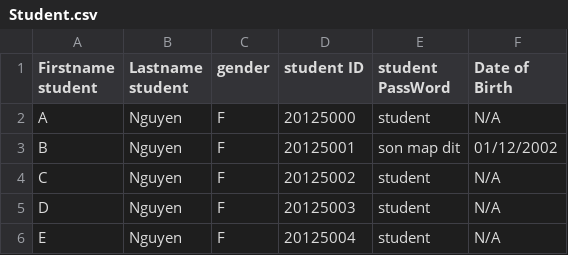
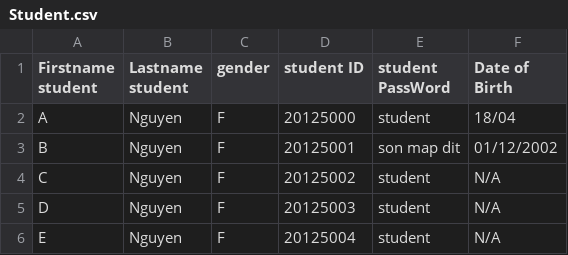
Before and after one commit to hiimkhang/Student-Management-System, a CSV file: Project_CS/Project_CS/Student.csv, drawn as a sheet.

```diff
--- a/Project_CS/Project_CS/Student.csv
+++ b/Project_CS/Project_CS/Student.csv
@@ -1,3 +1,3 @@
 Firstname student,Lastname student,gender,student ID,student PassWord, Date of Birth
-A,Nguyen,F,20125000,student,N/A
+A,Nguyen,F,20125000,student,18/04
 B,Nguyen,F,20125001,son map dit,01/12/2002
```
Also changed, not shown: 10 other files.
